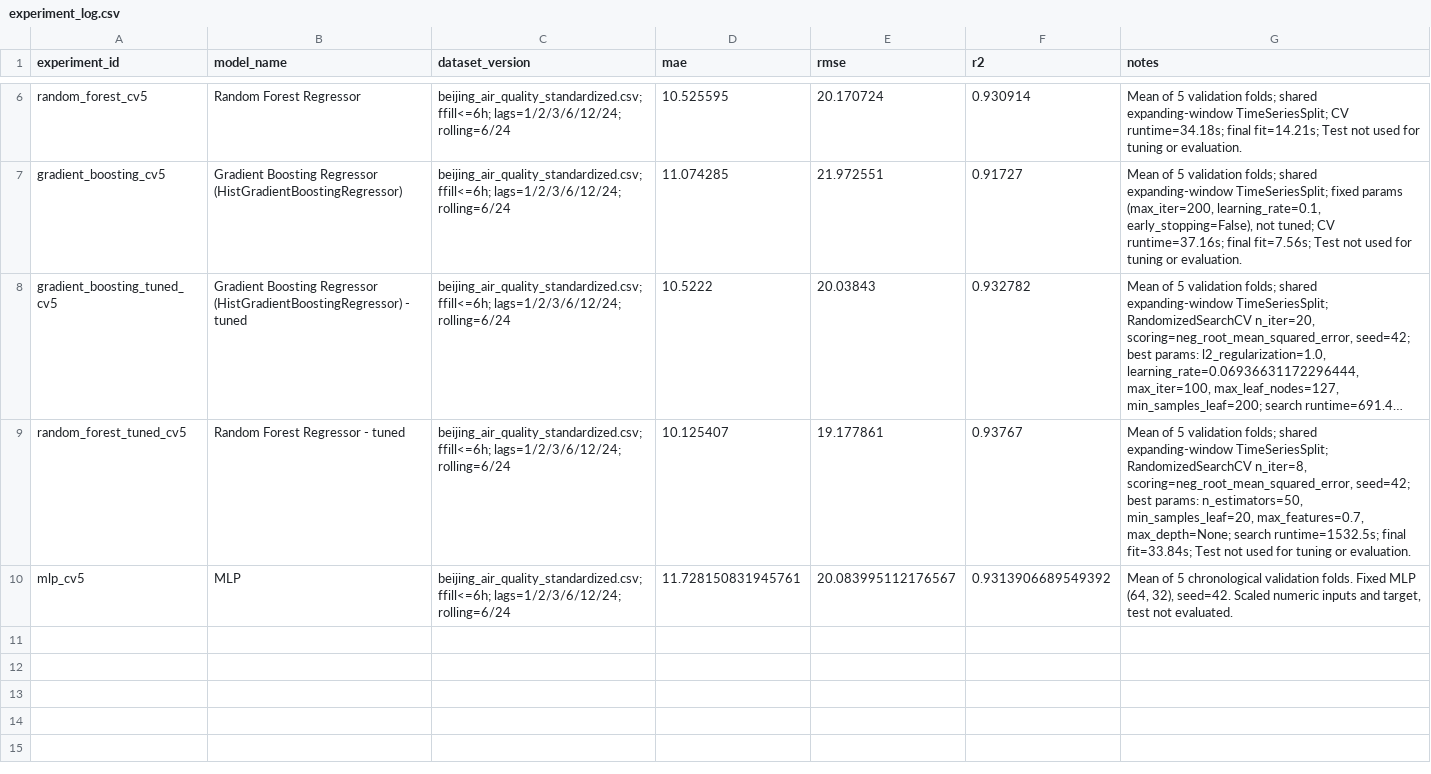
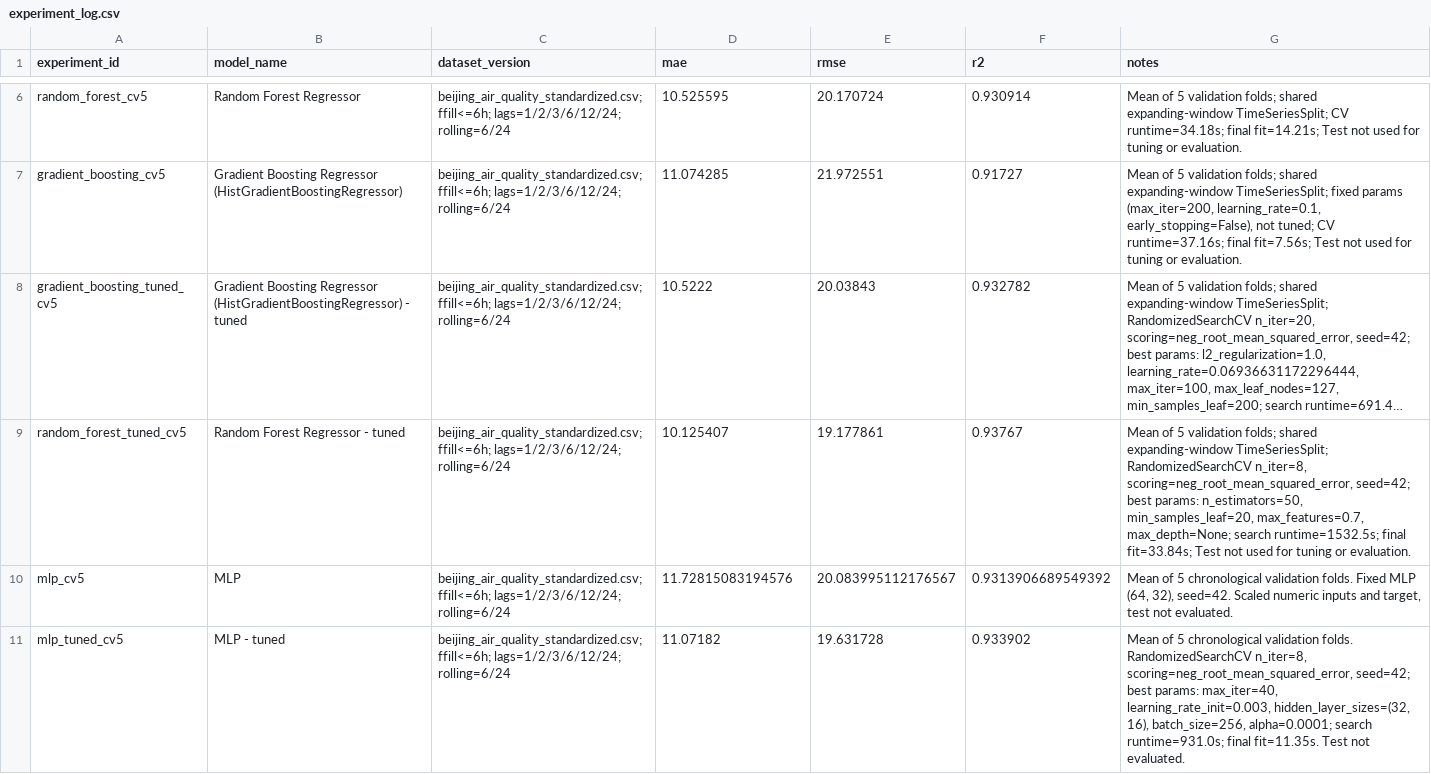
Before and after one commit to bjruly/sgu_finalproject_machinelearning_2026-2027, a CSV file: experiment_log.csv, drawn as a sheet; only a part is shown, gaps mark what is left out; long unchanged cells end in …; the diff names each change by its address in the sheet, - before the commit and + after, or states it on an @@ line.

Commit message:
Tune MLP hyperparameters for PM2.5 forecasting
- Thêm notebook 07 để tinh chỉnh 5 siêu tham số MLP bằng RandomizedSearchCV.
- Thử 8 tổ hợp trên 5 fold theo thời gian. RMSE validation giảm từ 20,0840 xuống 19,6317 µg/m³ (2,25%).
- Lưu mô hình, bảng kết quả, biểu đồ và cập nhật nhật ký thí nghiệm mlp_tuned_cv5.

```diff
--- a/experiment_log.csv
+++ b/experiment_log.csv
-D10 (mae): 11.728150831945761
+D10 (mae): 11.72815083194576
+row 11: mlp_tuned_cv5 | MLP - tuned | beijing_air_quality_standardized.csv; ffill<=6h; lags=1/2/3/6/12/24; rolling=6/24 | 11.07182 | 19.631728 | 0.933902 | Mean of 5 chronological validation folds. RandomizedSearchCV n_iter=8, scoring=neg_root_mean_squared_error, seed=42; best params: max_iter=40, learning_rate_init=0.003, hidden_layer_sizes=(32, 16), batch_size=256, alpha=0.0001; search runtime=931.0s; final fit=11.35s. Test not evaluated.
```
Also changed, not shown: 7 other files.
